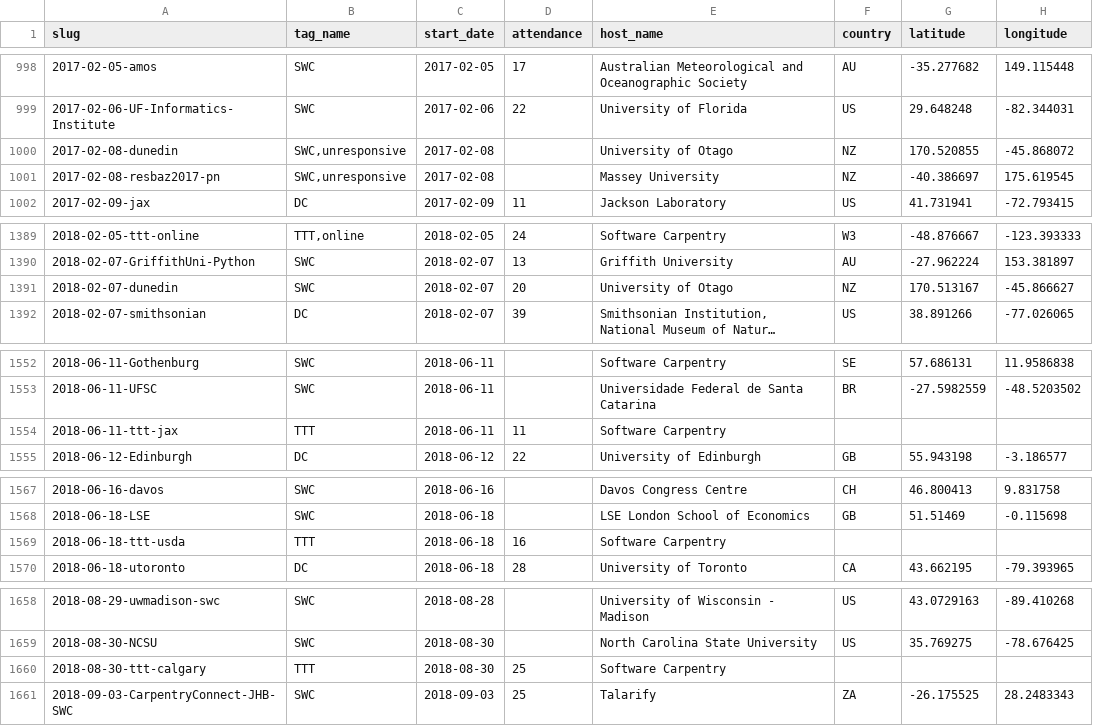
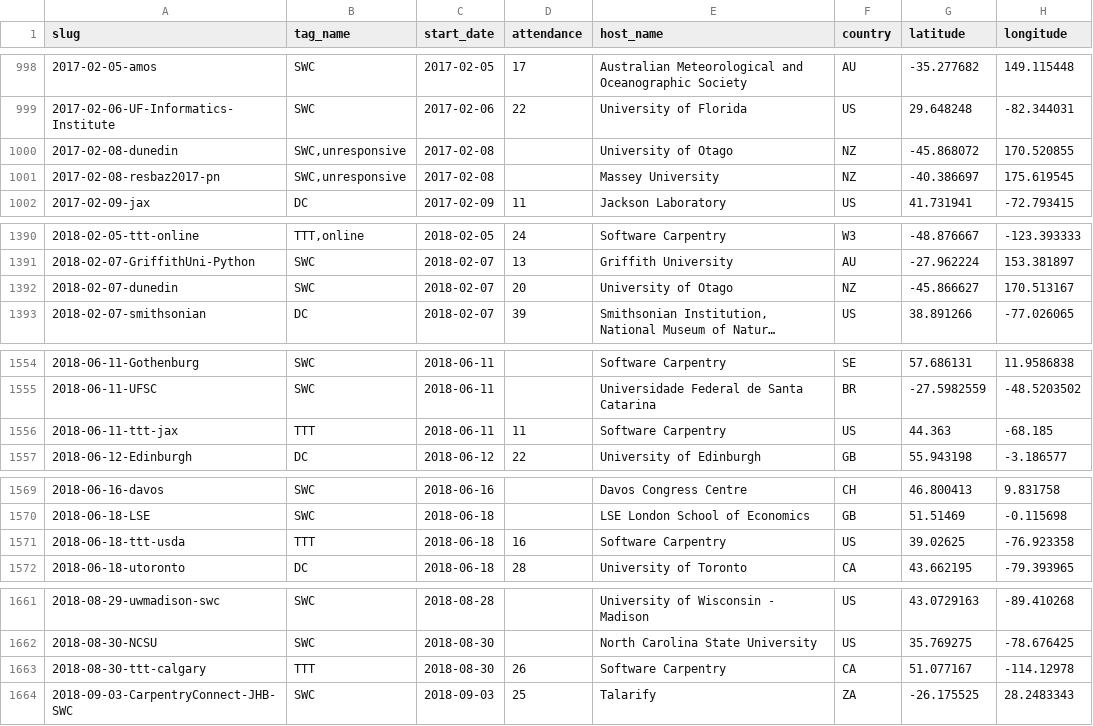
Before and after one commit to carpentries/assessment, a CSV file: programmatic-assessment/workshops/data_files/workshops_through_20180930.csv, drawn as a sheet; only a part is shown, gaps mark what is left out; long unchanged cells end in …; addresses are those after the commit; the diff covers the shown part only; the diff names each change by its address in the sheet, - before the commit and + after, or states it on an @@ line.

```diff
--- a/programmatic-assessment/workshops/data_files/workshops_through_20180930.csv
+++ b/programmatic-assessment/workshops/data_files/workshops_through_20180930.csv
-G1000 (latitude): 170.520855
+G1000 (latitude): -45.868072
-H1000 (longitude): -45.868072
+H1000 (longitude): 170.520855
-G1392 (latitude): 170.513167
+G1392 (latitude): -45.866627
-H1392 (longitude): -45.866627
+H1392 (longitude): 170.513167
-F1556 (country): (empty)
+F1556 (country): US
-G1556 (latitude): (empty)
+G1556 (latitude): 44.363
-H1556 (longitude): (empty)
+H1556 (longitude): -68.185
-F1571 (country): (empty)
+F1571 (country): US
-G1571 (latitude): (empty)
+G1571 (latitude): 39.02625
-H1571 (longitude): (empty)
+H1571 (longitude): -76.923358
-D1663 (attendance): 25
+D1663 (attendance): 26
-F1663 (country): (empty)
+F1663 (country): CA
-G1663 (latitude): (empty)
+G1663 (latitude): 51.077167
-H1663 (longitude): (empty)
+H1663 (longitude): -114.12978
```
Also changed, not shown: 4 added rows, 1 removed row and 17 edited cells elsewhere in this file.
